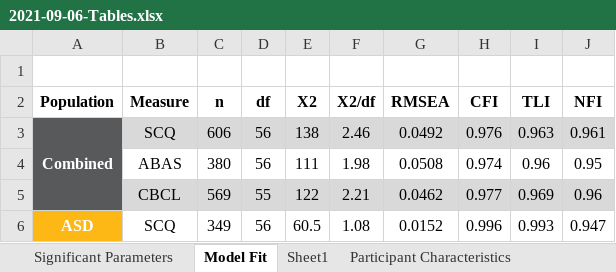
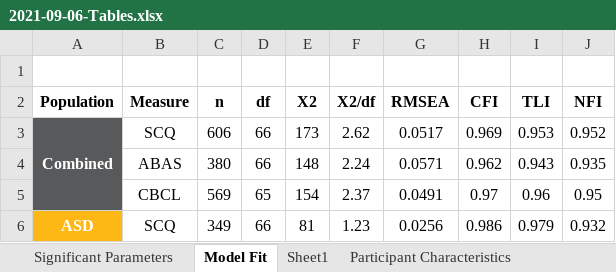
Before and after one commit to nguyenjenny/thesis_presentation, an Excel workbook: assets/tables/2021-09-06-Tables.xlsx, sheet Model Fit, drawn as a sheet; only a part is shown; values as stored, in another font and other column widths than the file's, no borders; the diff covers the shown part only; the diff names each change by its address in the sheet, - before the commit and + after, or states it on an @@ line.

```diff
--- a/assets/tables/2021-09-06-Tables.xlsx (sheet Model Fit)
+++ b/assets/tables/2021-09-06-Tables.xlsx (sheet Model Fit)
-B3:J3 fill: #D9D9D9
+B3:J3 fill: none
-D3:D4 (df): 56
+D3:D4 (df): 66
-E3 (X2): 138
+E3 (X2): 173
-F3 (X2/df): 2.46
+F3 (X2/df): 2.62
-G3 (RMSEA): 0.0492
+G3 (RMSEA): 0.0517
-H3 (CFI): 0.976
+H3 (CFI): 0.969
-I3 (TLI): 0.963
+I3 (TLI): 0.953
-J3 (NFI): 0.961
+J3 (NFI): 0.952
-E4 (X2): 111
+E4 (X2): 148
-F4 (X2/df): 1.98
+F4 (X2/df): 2.24
-G4 (RMSEA): 0.0508
+G4 (RMSEA): 0.0571
-H4 (CFI): 0.974
+H4 (CFI): 0.962
-I4 (TLI): 0.96
+I4 (TLI): 0.943
-J4 (NFI): 0.95
+J4 (NFI): 0.935
-B5:J5 fill: #D9D9D9
+B5:J5 fill: none
-D5 (df): 55
+D5 (df): 65
-E5 (X2): 122
+E5 (X2): 154
-F5 (X2/df): 2.21
+F5 (X2/df): 2.37
-G5 (RMSEA): 0.0462
+G5 (RMSEA): 0.0491
-H5 (CFI): 0.977
+H5 (CFI): 0.97
-I5 (TLI): 0.969
+I5 (TLI): 0.96
-J5 (NFI): 0.96
+J5 (NFI): 0.95
-D6 (df): 56
+D6 (df): 66
-E6 (X2): 60.5
+E6 (X2): 81
-F6 (X2/df): 1.08
+F6 (X2/df): 1.23
-G6 (RMSEA): 0.0152
+G6 (RMSEA): 0.0256
-H6 (CFI): 0.996
+H6 (CFI): 0.986
-I6 (TLI): 0.993
+I6 (TLI): 0.979
-J6 (NFI): 0.947
+J6 (NFI): 0.932
```
Also changed, not shown: 50 edited cells and cell formats elsewhere in this sheet, sheet Significant Parameters, 16 other files.
